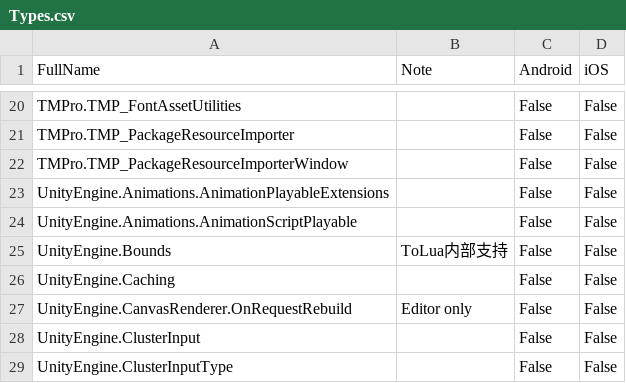
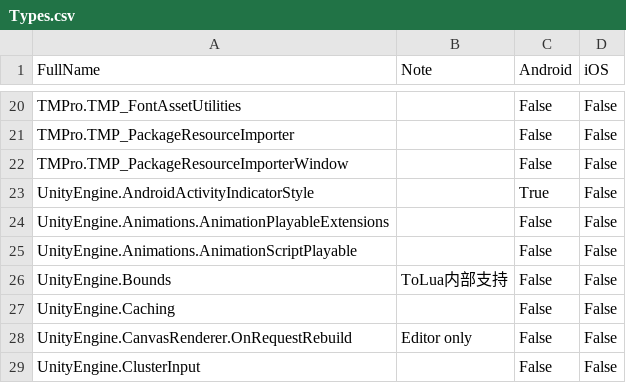
Before and after one commit to zhaoboqiang/tolua, a CSV file: Assets/EditorSetting/Types.csv, drawn as a sheet; only a part is shown, gaps mark what is left out; the shorter side is filled out with more unchanged rows; the diff names each change by its address in the sheet, - before the commit and + after, or states it on an @@ line.

```diff
--- a/Assets/EditorSetting/Types.csv
+++ b/Assets/EditorSetting/Types.csv
+row 23: UnityEngine.AndroidActivityIndicatorStyle |  | True | False
```
Also changed, not shown: Assets/EditorSetting/Fields.csv.
